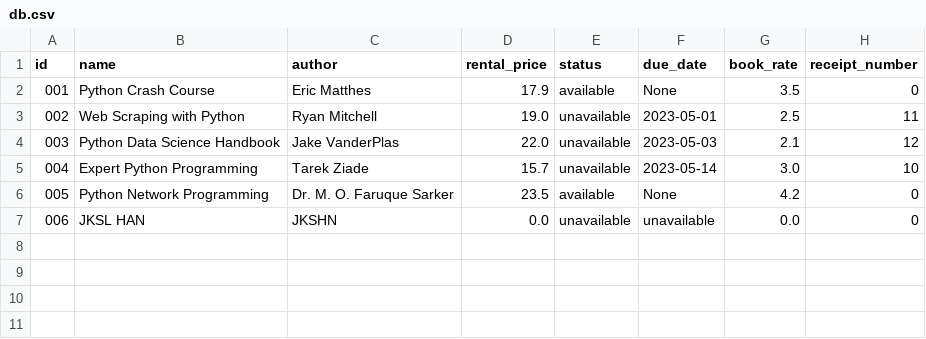
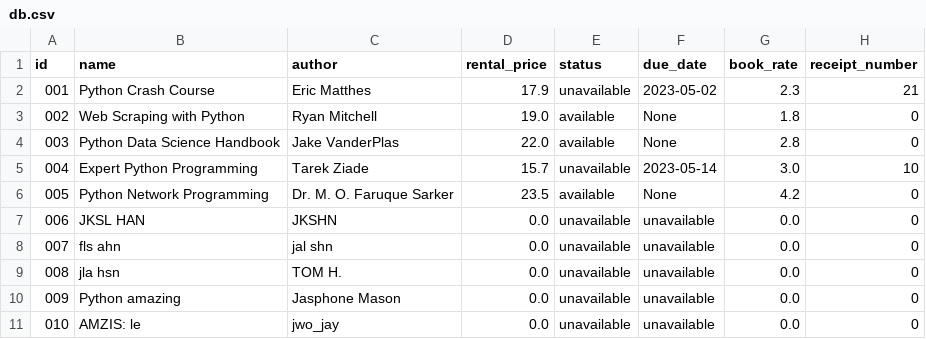
Before and after one commit to helenahan37/book-rental-store, a CSV file: src/db.csv, drawn as a sheet.

```diff
--- a/src/db.csv
+++ b/src/db.csv
@@ -1,5 +1,5 @@
 id,name,author,rental_price,status,due_date,book_rate,receipt_number
-001,Python Crash Course,Eric Matthes,17.9,available,None,3.5,0
-002,Web Scraping with Python,Ryan Mitchell,19.0,unavailable,2023-05-01,2.5,11
-003,Python Data Science Handbook,Jake VanderPlas,22.0,unavailable,2023-05-03,2.1,12
+001,Python Crash Course,Eric Matthes,17.9,unavailable,2023-05-02,2.3,21
+002,Web Scraping with Python,Ryan Mitchell,19.0,available,None,1.8,0
+003,Python Data Science Handbook,Jake VanderPlas,22.0,available,None,2.8,0
 004,Expert Python Programming,Tarek Ziade,15.7,unavailable,2023-05-14,3.0,10
@@ -7 +7,5 @@ id,name,author,rental_price,status,due_date,book_rate,receipt_number
 006,JKSL HAN,JKSHN,0.0,unavailable,unavailable,0.0,0
+007,fls ahn,jal shn,0.0,unavailable,unavailable,0.0,0
+008,jla hsn,TOM H.,0.0,unavailable,unavailable,0.0,0
+009,Python amazing,Jasphone Mason,0.0,unavailable,unavailable,0.0,0
+010,AMZIS: le,jwo_jay,0.0,unavailable,unavailable,0.0,0
```
Also changed, not shown: 4 other files.
